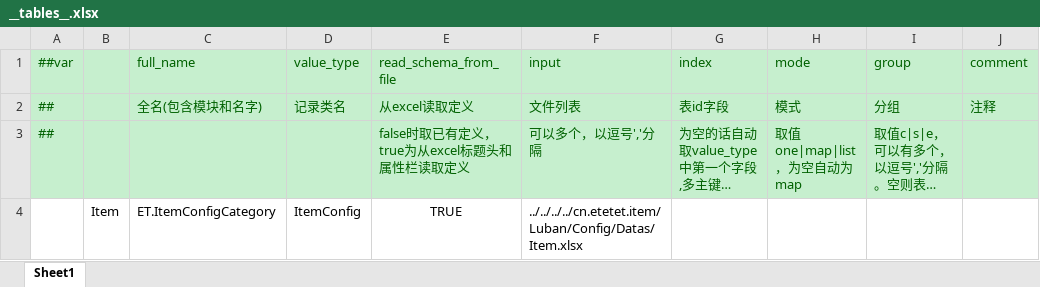
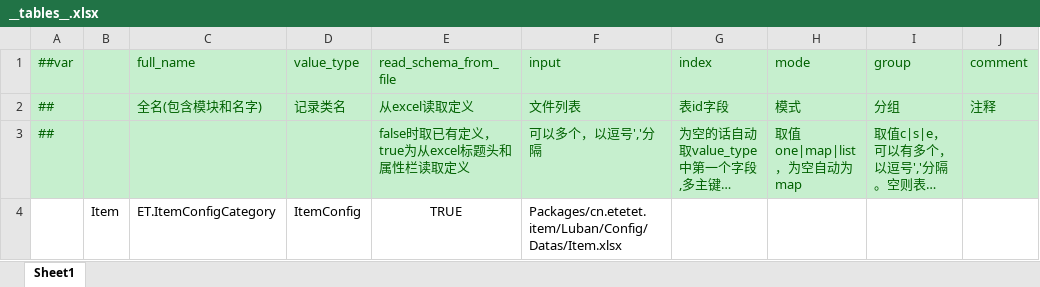
Before and after one commit to qingzhi-sagi/ET, an Excel workbook: Packages/cn.etetet.item/Luban/Config/Base/__tables__.xlsx, sheet Sheet1, drawn as a sheet; only a part is shown; long unchanged cells end in …; values as stored, in another font and other column widths than the file's, no borders; the diff names each change by its address in the sheet, - before the commit and + after, or states it on an @@ line.

```diff
--- a/Packages/cn.etetet.item/Luban/Config/Base/__tables__.xlsx (sheet Sheet1)
+++ b/Packages/cn.etetet.item/Luban/Config/Base/__tables__.xlsx (sheet Sheet1)
-F4 (input): ../../../../cn.etetet.item/Luban/Config/Datas/Item.xlsx
+F4 (input): Packages/cn.etetet.item/Luban/Config/Datas/Item.xlsx
```
Also changed, not shown: Packages/cn.etetet.equipment/Luban/Config/Base/__tables__.xlsx, Packages/cn.etetet.numeric/Luban/Config/Base/__tables__.xlsx, 12 other files.
